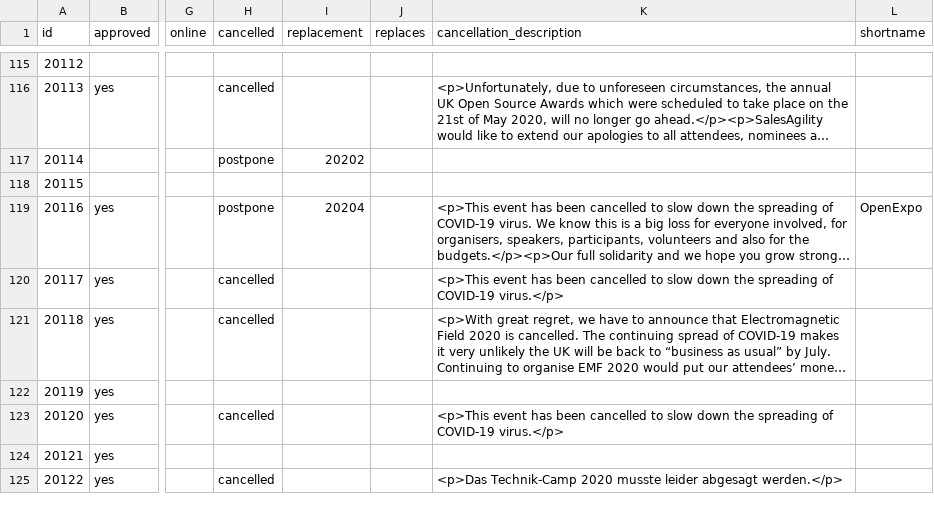
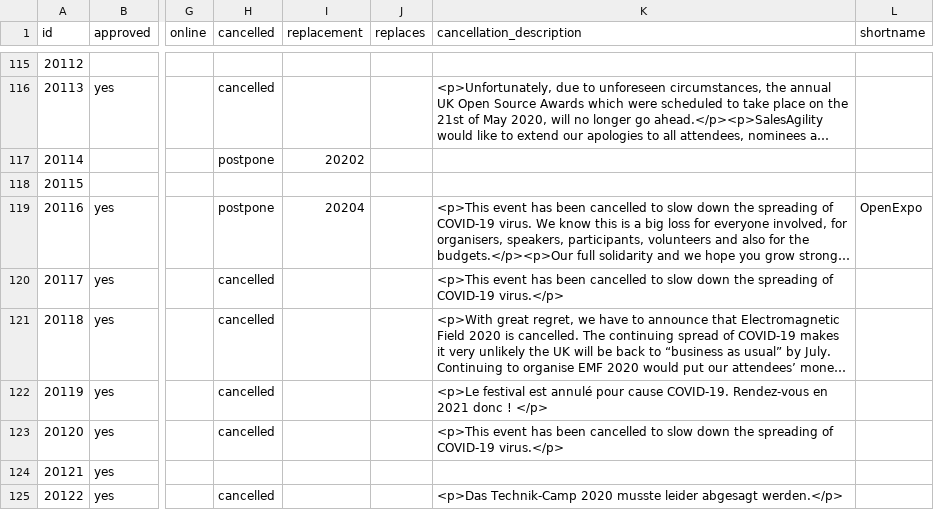
Before and after one commit to foss-events/website, a CSV file: data/2020_events_db.csv, drawn as a sheet; only a part is shown, gaps mark what is left out; long unchanged cells end in …; the diff names each change by its address in the sheet, - before the commit and + after, or states it on an @@ line.

Commit message:
cancelling passage

```diff
--- a/data/2020_events_db.csv
+++ b/data/2020_events_db.csv
-H122 (cancelled): (empty)
+H122 (cancelled): cancelled
-K122 (cancellation_description): (empty)
+K122 (cancellation_description): <p>Le festival est annulé pour cause COVID-19. Rendez-vous en 2021 donc ! </p>
```
